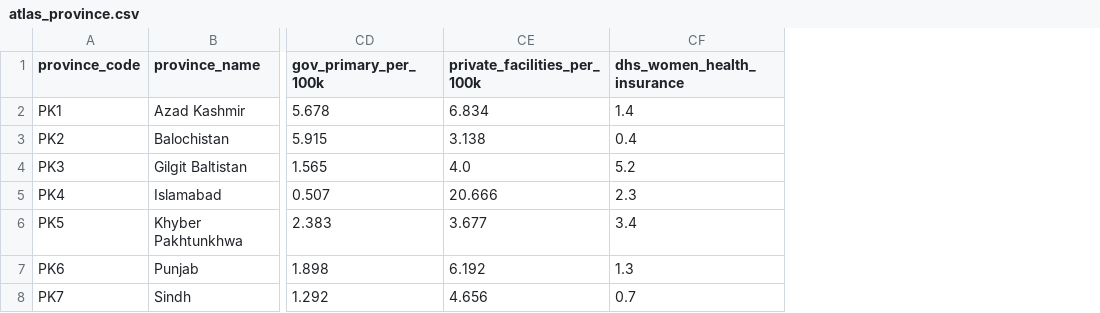
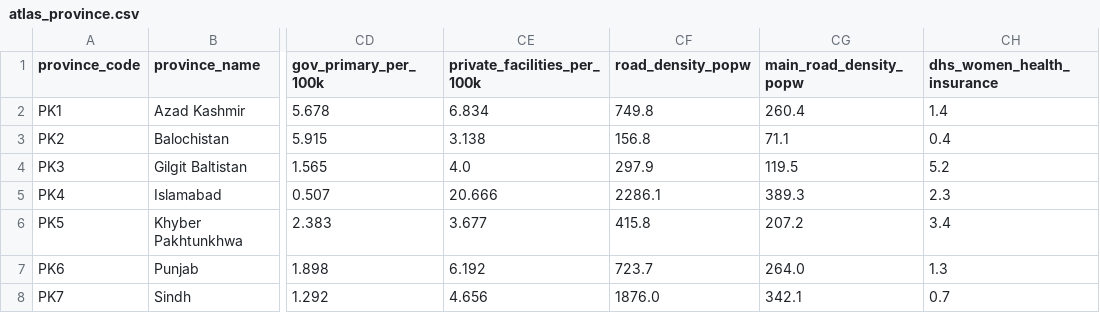
Before and after one commit to RaufNawaz/Sufi-Shrines, a CSV file: pipeline/gis/atlas/atlas_province.csv, drawn as a sheet; only a part is shown, gaps mark what is left out; the diff names each change by its address in the sheet, - before the commit and + after, or states it on an @@ line.

```diff
--- a/pipeline/gis/atlas/atlas_province.csv
+++ b/pipeline/gis/atlas/atlas_province.csv
+column CF (road_density_popw), rows 2-8: 749.8 | 156.8 | 297.9 | 2286.1 | 415.8 | 723.7 | 1876.0
+column CG (main_road_density_popw), rows 2-8: 260.4 | 71.1 | 119.5 | 389.3 | 207.2 | 264.0 | 342.1
```
Also changed, not shown: pipeline/gis/atlas/atlas_codebook.csv, pipeline/gis/atlas/atlas_district.csv, 16 other files.
